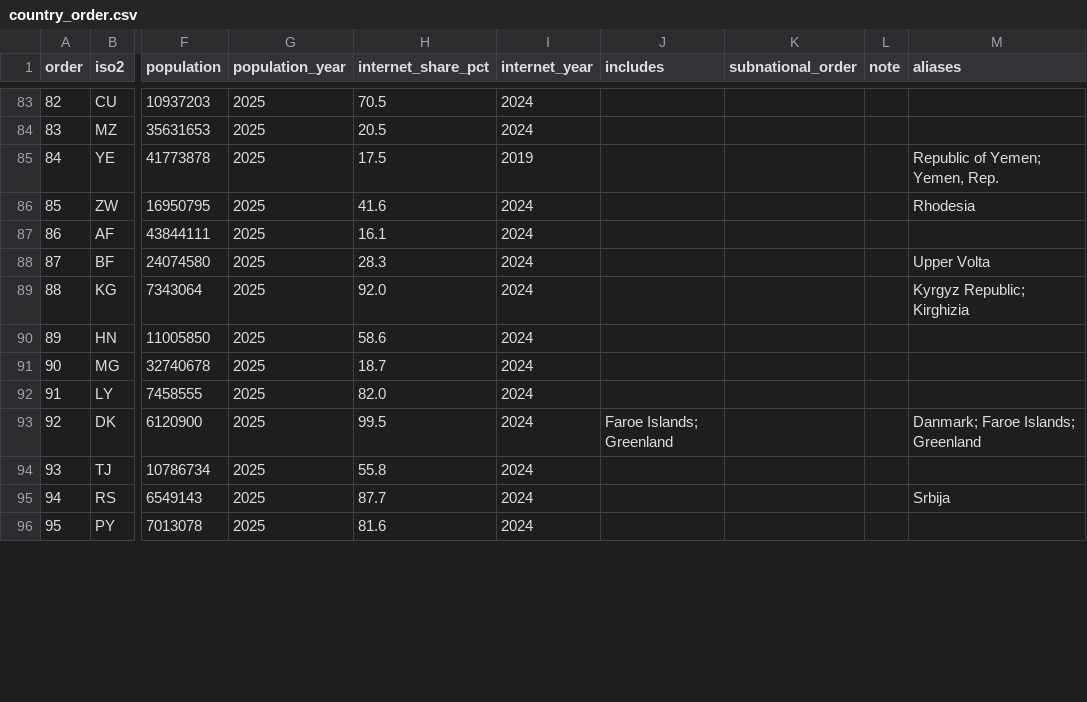
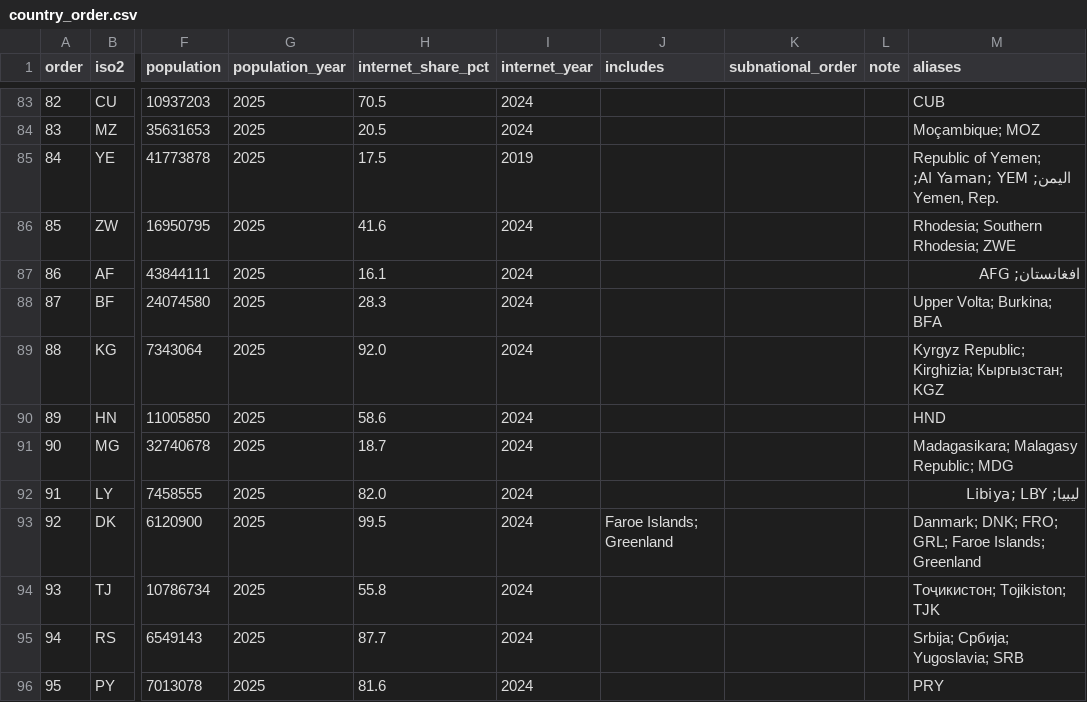
Before and after one commit to bryceaspringfield/horizon, a CSV file: 20_tax_rules/output/country_order.csv, drawn as a sheet; only a part is shown, gaps mark what is left out; the diff covers the shown part only; the diff names each change by its address in the sheet, - before the commit and + after, or states it on an @@ line.

```diff
--- a/20_tax_rules/output/country_order.csv
+++ b/20_tax_rules/output/country_order.csv
-M83 (aliases): (empty)
+M83 (aliases): CUB
-M84 (aliases): (empty)
+M84 (aliases): Moçambique; MOZ
-M85 (aliases): Republic of Yemen; Yemen, Rep.
+M85 (aliases): Republic of Yemen; اليمن; Al Yaman; YEM; Yemen, Rep.
-M86 (aliases): Rhodesia
+M86 (aliases): Rhodesia; Southern Rhodesia; ZWE
-M87 (aliases): (empty)
+M87 (aliases): افغانستان; AFG
-M88 (aliases): Upper Volta
+M88 (aliases): Upper Volta; Burkina; BFA
-M89 (aliases): Kyrgyz Republic; Kirghizia
+M89 (aliases): Kyrgyz Republic; Kirghizia; Кыргызстан; KGZ
-M90 (aliases): (empty)
+M90 (aliases): HND
-M91 (aliases): (empty)
+M91 (aliases): Madagasikara; Malagasy Republic; MDG
-M92 (aliases): (empty)
+M92 (aliases): ليبيا; Libiya; LBY
-M93 (aliases): Danmark; Faroe Islands; Greenland
+M93 (aliases): Danmark; DNK; FRO; GRL; Faroe Islands; Greenland
-M94 (aliases): (empty)
+M94 (aliases): Тоҷикистон; Tojikiston; TJK
-M95 (aliases): Srbija
+M95 (aliases): Srbija; Србија; Yugoslavia; SRB
-M96 (aliases): (empty)
+M96 (aliases): PRY
```
Also changed, not shown: 184 edited cells elsewhere in this file, 2 other files.
